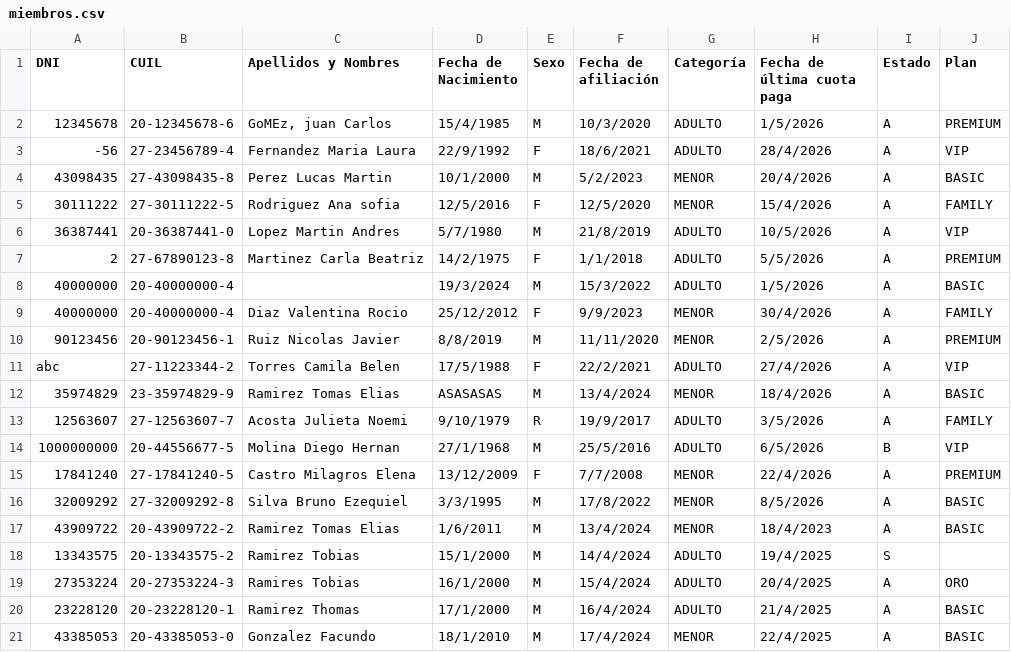
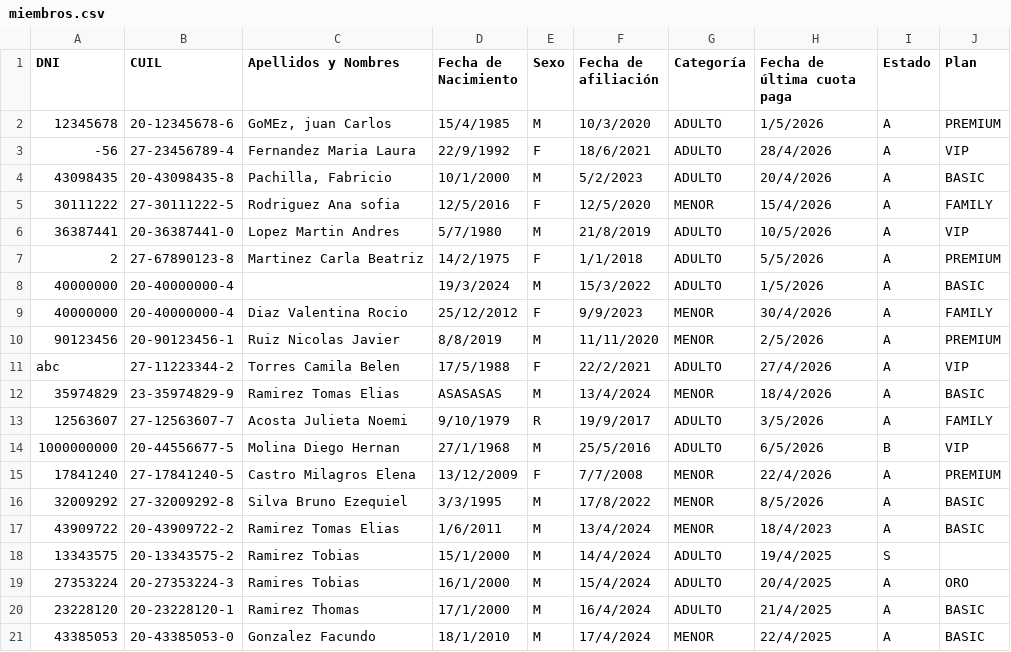
Before and after one commit to Guscode23/TP_Integrador, a CSV file: Cinefilia/Cinefilia-Grupo5/Lotes prueba/miembros.csv, drawn as a sheet; only a part is shown; the diff names each change by its address in the sheet, - before the commit and + after, or states it on an @@ line.

```diff
--- a/Cinefilia/Cinefilia-Grupo5/Lotes prueba/miembros.csv
+++ b/Cinefilia/Cinefilia-Grupo5/Lotes prueba/miembros.csv
-B4 (CUIL): 27-43098435-8
+B4 (CUIL): 20-43098435-8
-C4 (Apellidos y Nombres): Perez Lucas Martin
+C4 (Apellidos y Nombres): Pachilla, Fabricio
-G4 (Categoría): MENOR
+G4 (Categoría): ADULTO
```
Also changed, not shown: 21 other files.
